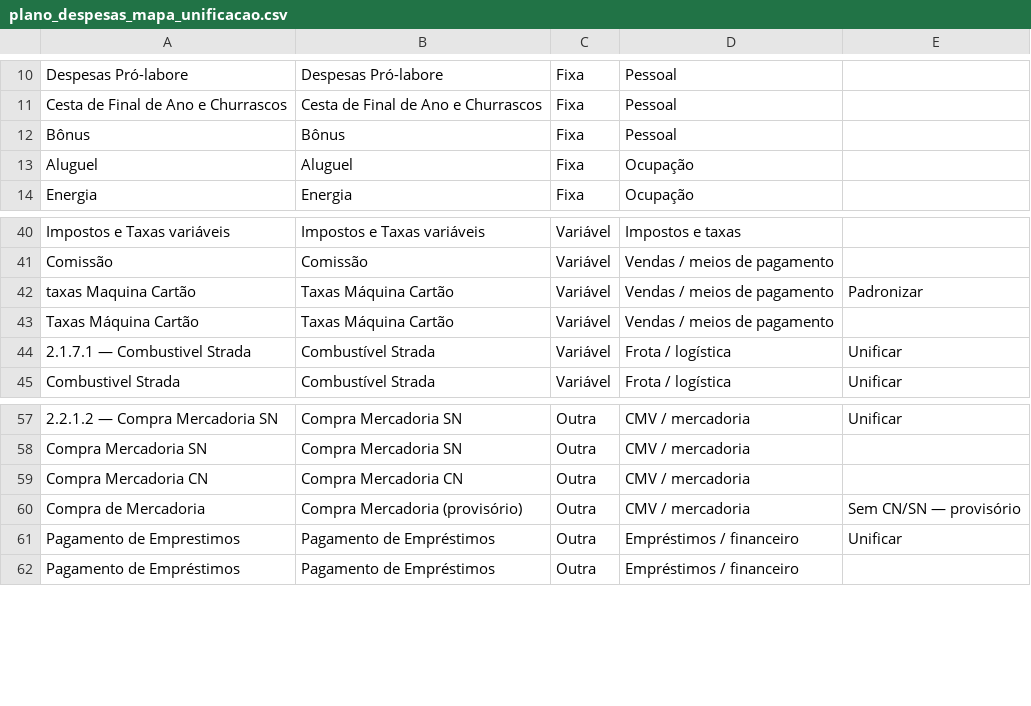
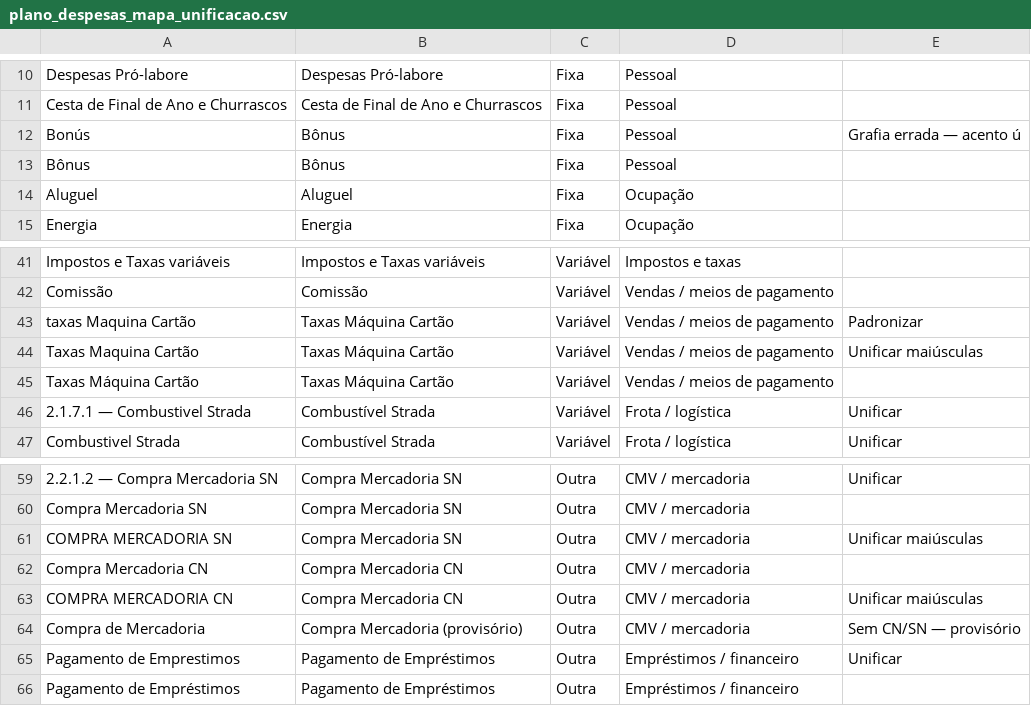
Before and after one commit to hinnen/agro-consulta, a CSV file: docs/dados/plano_despesas_mapa_unificacao.csv, drawn as a sheet; only a part is shown, gaps mark what is left out; the diff names each change by its address in the sheet, - before the commit and + after, or states it on an @@ line.

Commit message:
fix: mapa planos — COMPRA maiuscula, Taxas Cartao, Bonus (v7.76)
Grafias que ficaram fora do 1o apply no teste.

```diff
--- a/docs/dados/plano_despesas_mapa_unificacao.csv
+++ b/docs/dados/plano_despesas_mapa_unificacao.csv
+row 12: Bonús | Bônus | Fixa | Pessoal | Grafia errada — acento ú
+row 44: Taxas Maquina Cartão | Taxas Máquina Cartão | Variável | Vendas / meios de pagamento | Unificar maiúsculas
+row 61: COMPRA MERCADORIA SN | Compra Mercadoria SN | Outra | CMV / mercadoria | Unificar maiúsculas
+row 63: COMPRA MERCADORIA CN | Compra Mercadoria CN | Outra | CMV / mercadoria | Unificar maiúsculas
```
Also changed, not shown: 2 other files.
